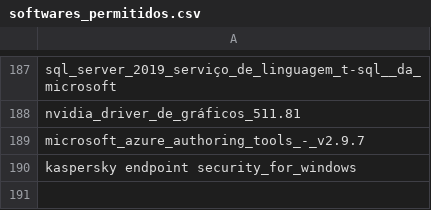
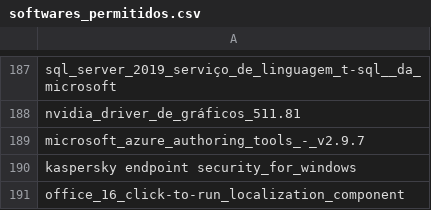
Before and after one commit to Biancarsilva/defender-whitelist, a CSV file: softwares_permitidos.csv, drawn as a sheet; only a part is shown, gaps mark what is left out.

Commit message:
Update softwares_permitidos.csv

```diff
--- a/softwares_permitidos.csv
+++ b/softwares_permitidos.csv
@@ -190 +190,2 @@ microsoft_azure_authoring_tools_-_v2.9.7
 kaspersky endpoint security_for_windows
+office_16_click-to-run_localization_component
```
